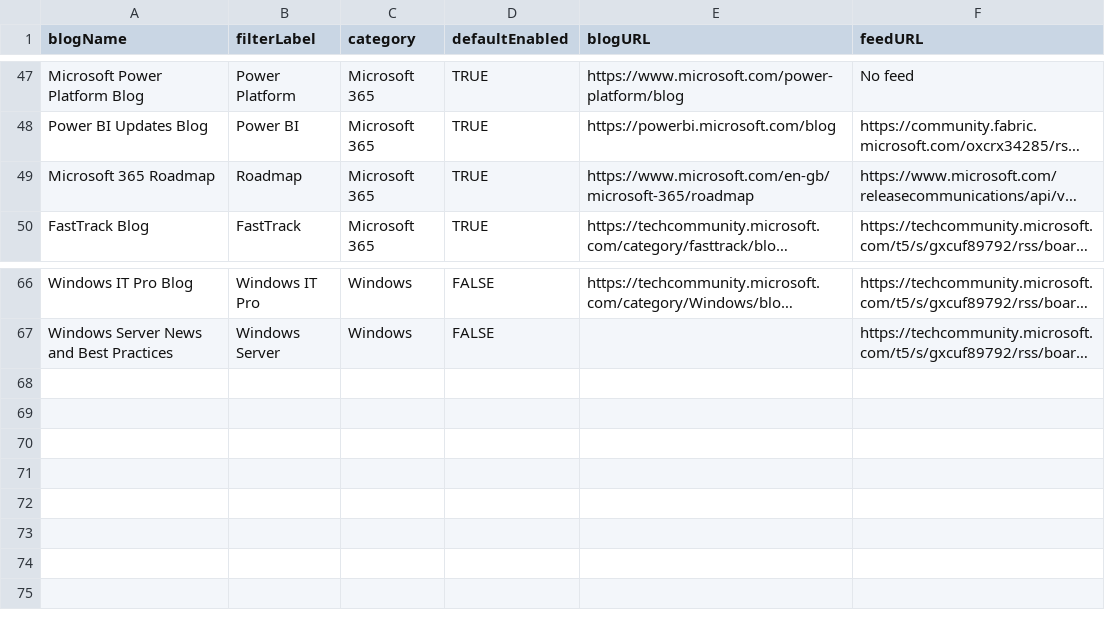
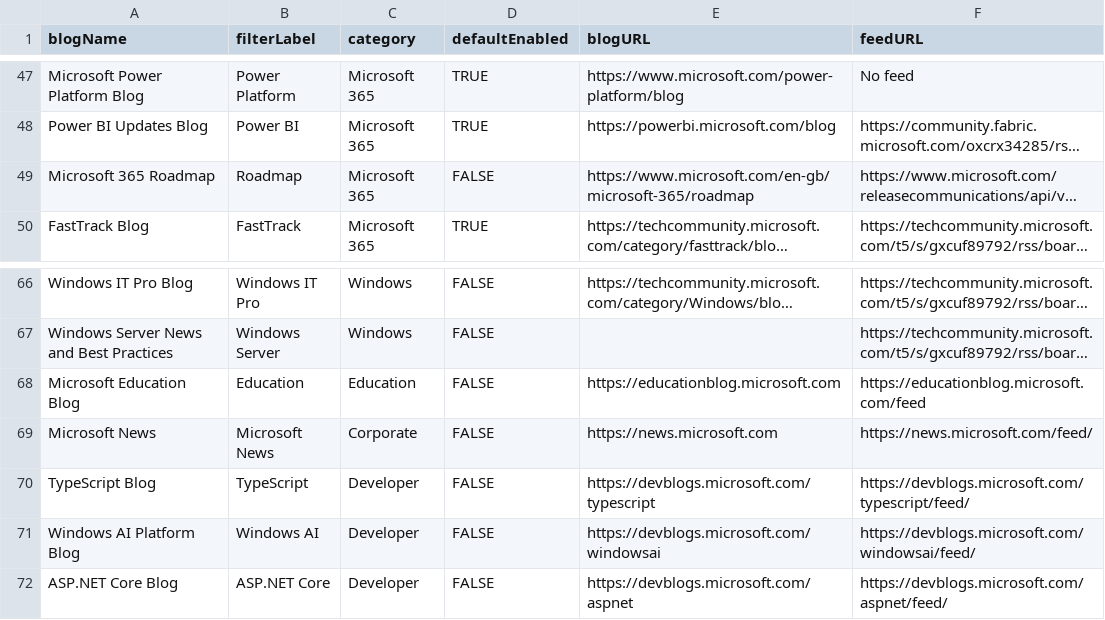
Before and after one commit to cloudhal/365Reader, a CSV file: feeds.csv, drawn as a sheet; only a part is shown, gaps mark what is left out; long unchanged cells end in …; the diff names each change by its address in the sheet, - before the commit and + after, or states it on an @@ line.

```diff
--- a/feeds.csv
+++ b/feeds.csv
-D49 (defaultEnabled): TRUE
+D49 (defaultEnabled): FALSE
+row 68: Microsoft Education Blog | Education | Education | FALSE | https://educationblog.microsoft.com | https://educationblog.microsoft.com/feed
+row 69: Microsoft News | Microsoft News | Corporate | FALSE | https://news.microsoft.com | https://news.microsoft.com/feed/
+row 70: TypeScript Blog | TypeScript | Developer | FALSE | https://devblogs.microsoft.com/typescript | https://devblogs.microsoft.com/typescript/feed/
+row 71: Windows AI Platform Blog | Windows AI | Developer | FALSE | https://devblogs.microsoft.com/windowsai | https://devblogs.microsoft.com/windowsai/feed/
+row 72: ASP.NET Core Blog | ASP.NET Core | Developer | FALSE | https://devblogs.microsoft.com/aspnet | https://devblogs.microsoft.com/aspnet/feed/
```
Also changed, not shown: 1 other file.
